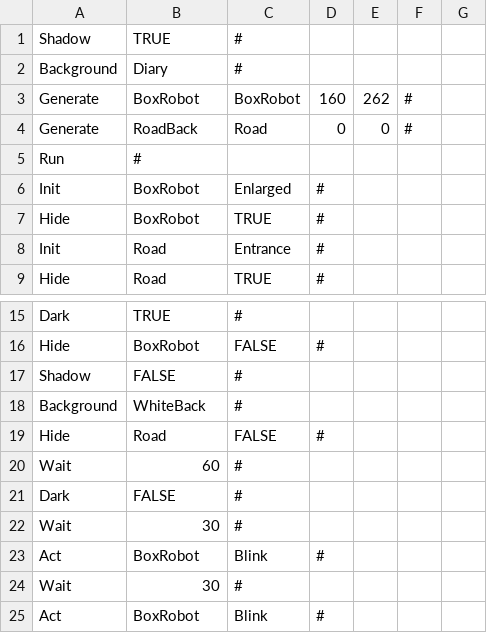
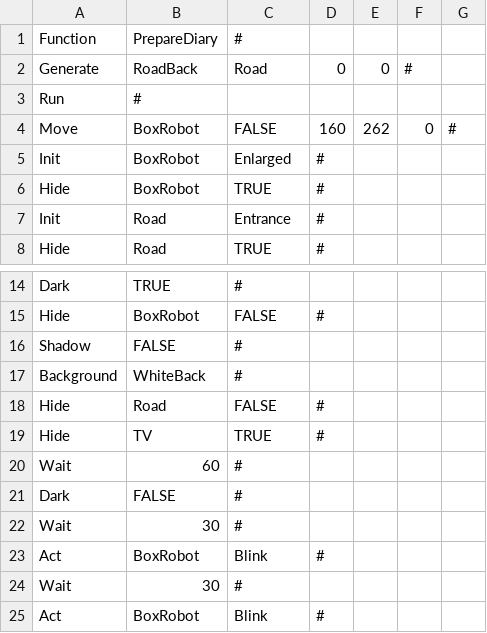
Before and after one commit to mori08/Robot, a CSV file: Robot/Robot/Asset/Data/Event/Stage5End.csv, drawn as a sheet; only a part is shown, gaps mark what is left out; removed rows and columns are numbered as before the commit, all else as after; the diff names each change by its address in the sheet, - before the commit and + after, or states it on an @@ line.

```diff
--- a/Robot/Robot/Asset/Data/Event/Stage5End.csv
+++ b/Robot/Robot/Asset/Data/Event/Stage5End.csv
-row 1: Shadow | TRUE | #
-row 2: Background | Diary | #
-row 3: Generate | BoxRobot | BoxRobot | 160 | 262 | #
+row 1: Function | PrepareDiary | #
+row 4: Move | BoxRobot | FALSE | 160 | 262 | 0 | #
+row 19: Hide | TV | TRUE | #
```
Also changed, not shown: Robot/Robot/Asset/Data/Event/Stage6End.csv, 6 other files.
